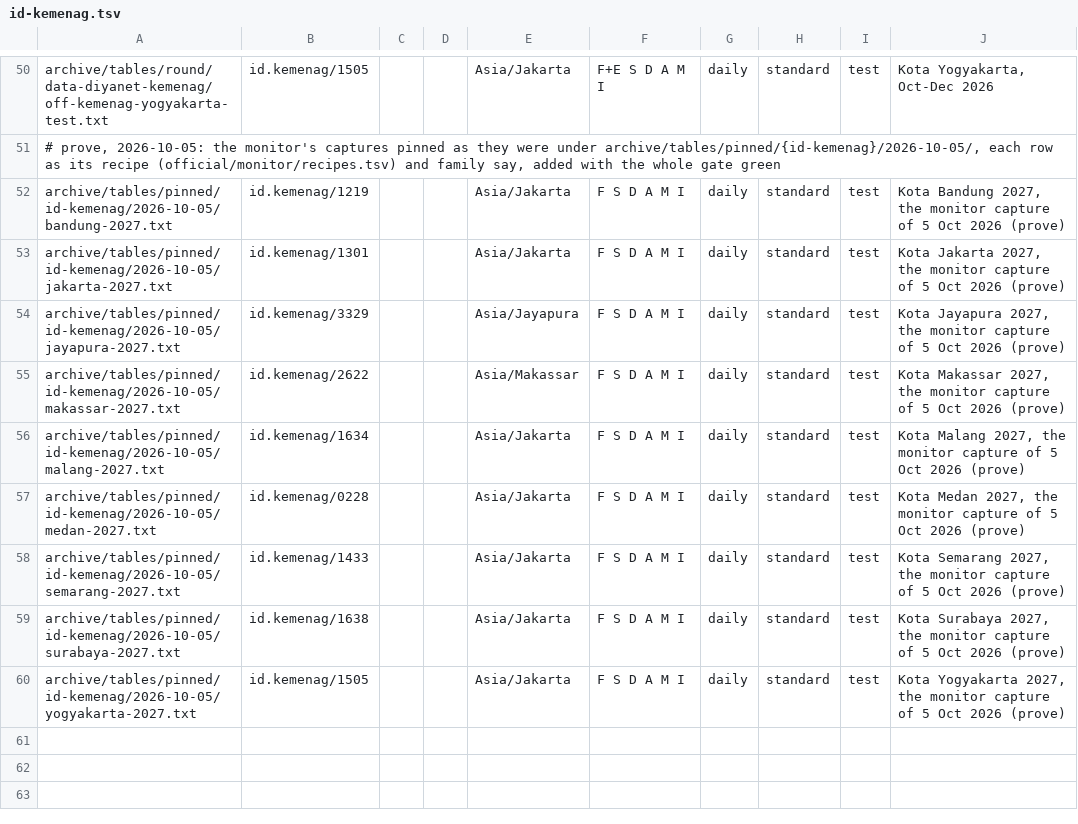
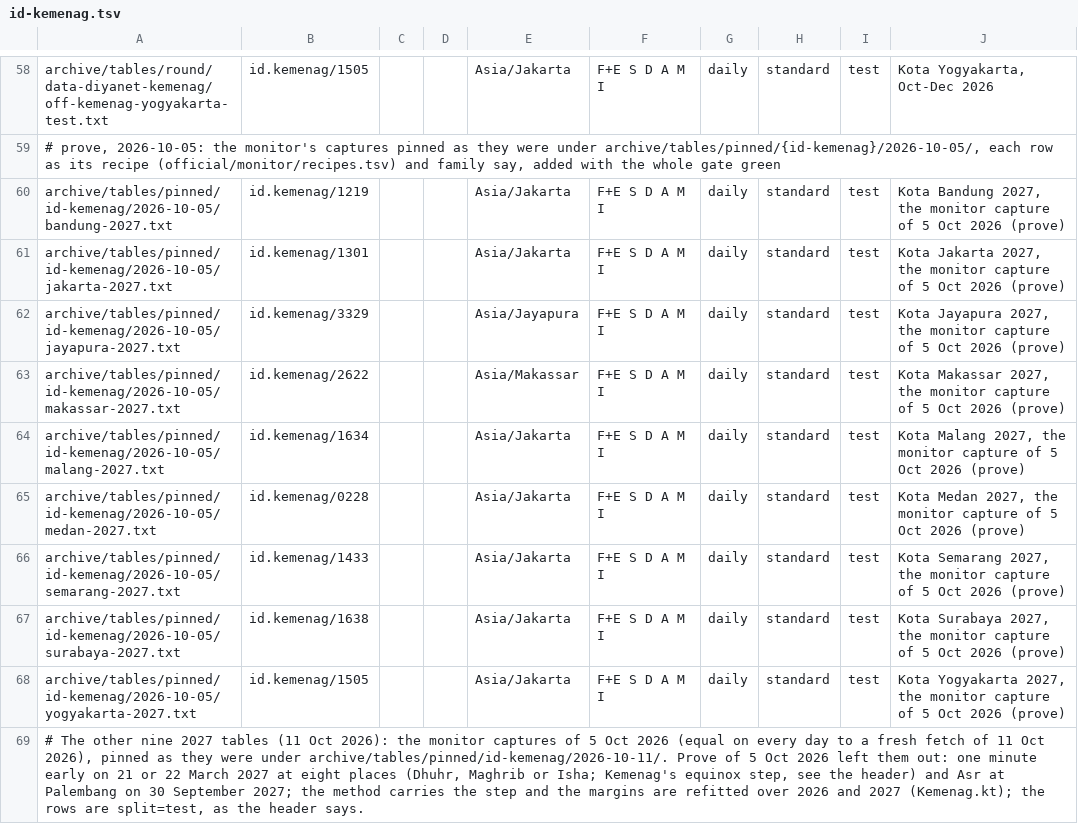
Before and after one commit to MohamedAbulgasem/Taqwa, a TSV file: tools/timetables/official/gate/id-kemenag.tsv, drawn as a sheet; only a part is shown, gaps mark what is left out; the diff covers the shown part only.

Commit message:
Kemenag: every kab/kota's 2027 gated, the equinox step in the method and the margins refitted over both years, the end of eating checked on 2027 too

```diff
--- a/tools/timetables/official/gate/id-kemenag.tsv
+++ b/tools/timetables/official/gate/id-kemenag.tsv
@@ -51,10 +59,11 @@ archive/tables/round/data-diyanet-kemenag/off-kemenag-yogyakarta-test.txt	id.kem
 # prove, 2026-10-05: the monitor's captures pinned as they were under archive/tables/pinned/{id-kemenag}/2026-10-05/, each row as its recipe (official/monitor/recipes.tsv) and family say, added with the whole gate green
-archive/tables/pinned/id-kemenag/2026-10-05/bandung-2027.txt	id.kemenag/1219			Asia/Jakarta	F S D A M I	daily	standard	test	Kota Bandung 2027, the monitor capture of 5 Oct 2026 (prove)
-archive/tables/pinned/id-kemenag/2026-10-05/jakarta-2027.txt	id.kemenag/1301			Asia/Jakarta	F S D A M I	daily	standard	test	Kota Jakarta 2027, the monitor capture of 5 Oct 2026 (prove)
-archive/tables/pinned/id-kemenag/2026-10-05/jayapura-2027.txt	id.kemenag/3329			Asia/Jayapura	F S D A M I	daily	standard	test	Kota Jayapura 2027, the monitor capture of 5 Oct 2026 (prove)
-archive/tables/pinned/id-kemenag/2026-10-05/makassar-2027.txt	id.kemenag/2622			Asia/Makassar	F S D A M I	daily	standard	test	Kota Makassar 2027, the monitor capture of 5 Oct 2026 (prove)
-archive/tables/pinned/id-kemenag/2026-10-05/malang-2027.txt	id.kemenag/1634			Asia/Jakarta	F S D A M I	daily	standard	test	Kota Malang 2027, the monitor capture of 5 Oct 2026 (prove)
-archive/tables/pinned/id-kemenag/2026-10-05/medan-2027.txt	id.kemenag/0228			Asia/Jakarta	F S D A M I	daily	standard	test	Kota Medan 2027, the monitor capture of 5 Oct 2026 (prove)
-archive/tables/pinned/id-kemenag/2026-10-05/semarang-2027.txt	id.kemenag/1433			Asia/Jakarta	F S D A M I	daily	standard	test	Kota Semarang 2027, the monitor capture of 5 Oct 2026 (prove)
-archive/tables/pinned/id-kemenag/2026-10-05/surabaya-2027.txt	id.kemenag/1638			Asia/Jakarta	F S D A M I	daily	standard	test	Kota Surabaya 2027, the monitor capture of 5 Oct 2026 (prove)
-archive/tables/pinned/id-kemenag/2026-10-05/yogyakarta-2027.txt	id.kemenag/1505			Asia/Jakarta	F S D A M I	daily	standard	test	Kota Yogyakarta 2027, the monitor capture of 5 Oct 2026 (prove)
+archive/tables/pinned/id-kemenag/2026-10-05/bandung-2027.txt	id.kemenag/1219			Asia/Jakarta	F+E S D A M I	daily	standard	test	Kota Bandung 2027, the monitor capture of 5 Oct 2026 (prove)
+archive/tables/pinned/id-kemenag/2026-10-05/jakarta-2027.txt	id.kemenag/1301			Asia/Jakarta	F+E S D A M I	daily	standard	test	Kota Jakarta 2027, the monitor capture of 5 Oct 2026 (prove)
+archive/tables/pinned/id-kemenag/2026-10-05/jayapura-2027.txt	id.kemenag/3329			Asia/Jayapura	F+E S D A M I	daily	standard	test	Kota Jayapura 2027, the monitor capture of 5 Oct 2026 (prove)
+archive/tables/pinned/id-kemenag/2026-10-05/makassar-2027.txt	id.kemenag/2622			Asia/Makassar	F+E S D A M I	daily	standard	test	Kota Makassar 2027, the monitor capture of 5 Oct 2026 (prove)
+archive/tables/pinned/id-kemenag/2026-10-05/malang-2027.txt	id.kemenag/1634			Asia/Jakarta	F+E S D A M I	daily	standard	test	Kota Malang 2027, the monitor capture of 5 Oct 2026 (prove)
+archive/tables/pinned/id-kemenag/2026-10-05/medan-2027.txt	id.kemenag/0228			Asia/Jakarta	F+E S D A M I	daily	standard	test	Kota Medan 2027, the monitor capture of 5 Oct 2026 (prove)
+archive/tables/pinned/id-kemenag/2026-10-05/semarang-2027.txt	id.kemenag/1433			Asia/Jakarta	F+E S D A M I	daily	standard	test	Kota Semarang 2027, the monitor capture of 5 Oct 2026 (prove)
+archive/tables/pinned/id-kemenag/2026-10-05/surabaya-2027.txt	id.kemenag/1638			Asia/Jakarta	F+E S D A M I	daily	standard	test	Kota Surabaya 2027, the monitor capture of 5 Oct 2026 (prove)
+archive/tables/pinned/id-kemenag/2026-10-05/yogyakarta-2027.txt	id.kemenag/1505			Asia/Jakarta	F+E S D A M I	daily	standard	test	Kota Yogyakarta 2027, the monitor capture of 5 Oct 2026 (prove)
+# The other nine 2027 tables (11 Oct 2026): the monitor captures of 5 Oct 2026 (equal on every day to a fresh fetch of 11 Oct 2026), pinned as they were under archive/tables/pinned/id-kemenag/2026-10-11/. Prove of 5 Oct 2026 left them out: one minute early on 21 or 22 March 2027 at eight places (Dhuhr, Maghrib or Isha; Kemenag's equinox step, see the header) and Asr at Palembang on 30 September 2027; the method carries the step and the margins are refitted over 2026 and 2027 (Kemenag.kt); the rows are split=test, as the header says.
```
Also changed, not shown: 17 added rows and 2 edited cells elsewhere in this file, 3 other files.
